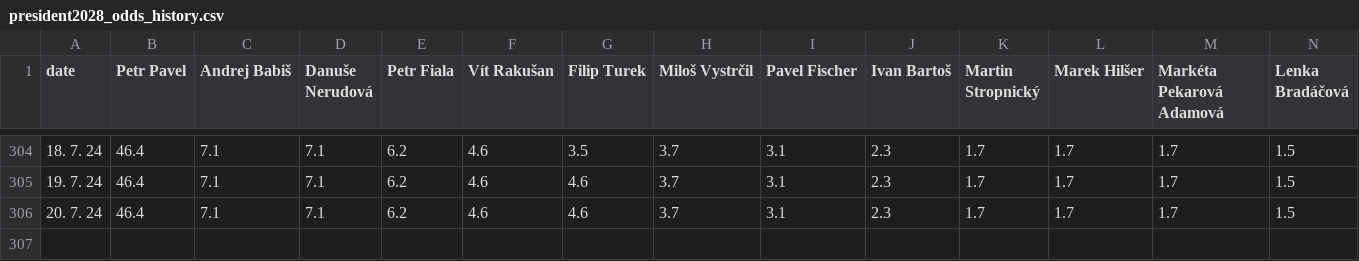
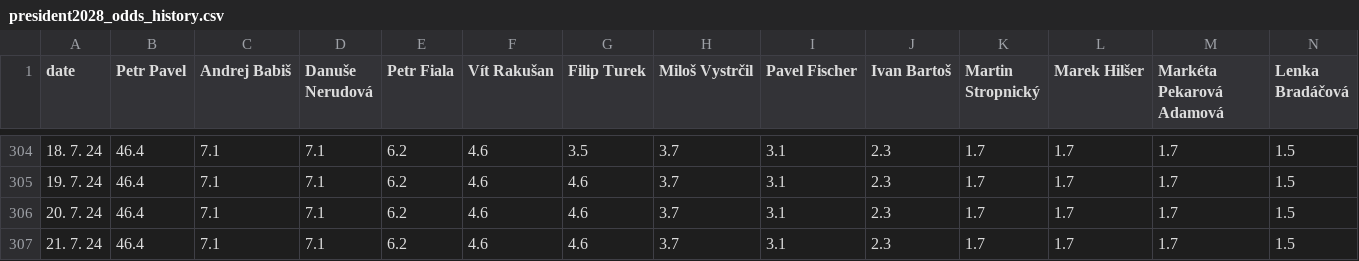
Before and after one commit to michalskop/mandaty-2022, a CSV file: backend/data/president2028_odds_history.csv, drawn as a sheet; only a part is shown, gaps mark what is left out; rows hold the shown columns only; the diff names each change by its address in the sheet, - before the commit and + after, or states it on an @@ line.

```diff
--- a/backend/data/president2028_odds_history.csv
+++ b/backend/data/president2028_odds_history.csv
+row 307: 21. 7. 24 | 46.4 | 7.1 | 7.1 | 6.2 | 4.6 | 4.6 | 3.7 | 3.1 | 2.3 | 1.7 | 1.7 | 1.7 | 1.5
```
Also changed, not shown: 6 other files.
